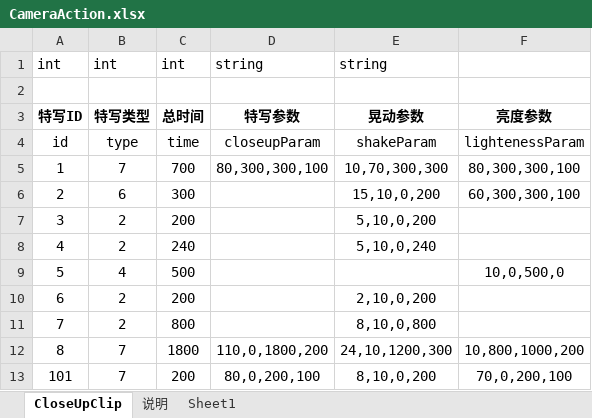
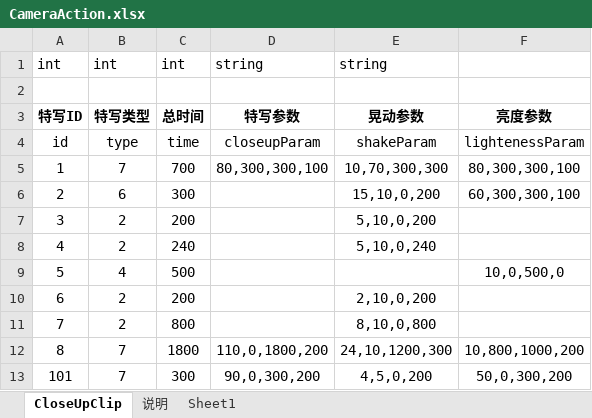
Before and after one commit to lllllgb/ActDemo, an Excel workbook: Client/配置表/excels/CameraAction.xlsx, sheet CloseUpClip, drawn as a sheet; values as stored, in another font and other column widths than the file's, no borders; the diff names each change by its address in the sheet, - before the commit and + after, or states it on an @@ line.

```diff
--- a/Client/配置表/excels/CameraAction.xlsx (sheet CloseUpClip)
+++ b/Client/配置表/excels/CameraAction.xlsx (sheet CloseUpClip)
-C13: 200
+C13: 300
-D13: 80,0,200,100
+D13: 90,0,300,200
-E13: 8,10,0,200
+E13: 4,5,0,200
-F13: 70,0,200,100
+F13: 50,0,300,200
```
Also changed, not shown: 9 other files.
